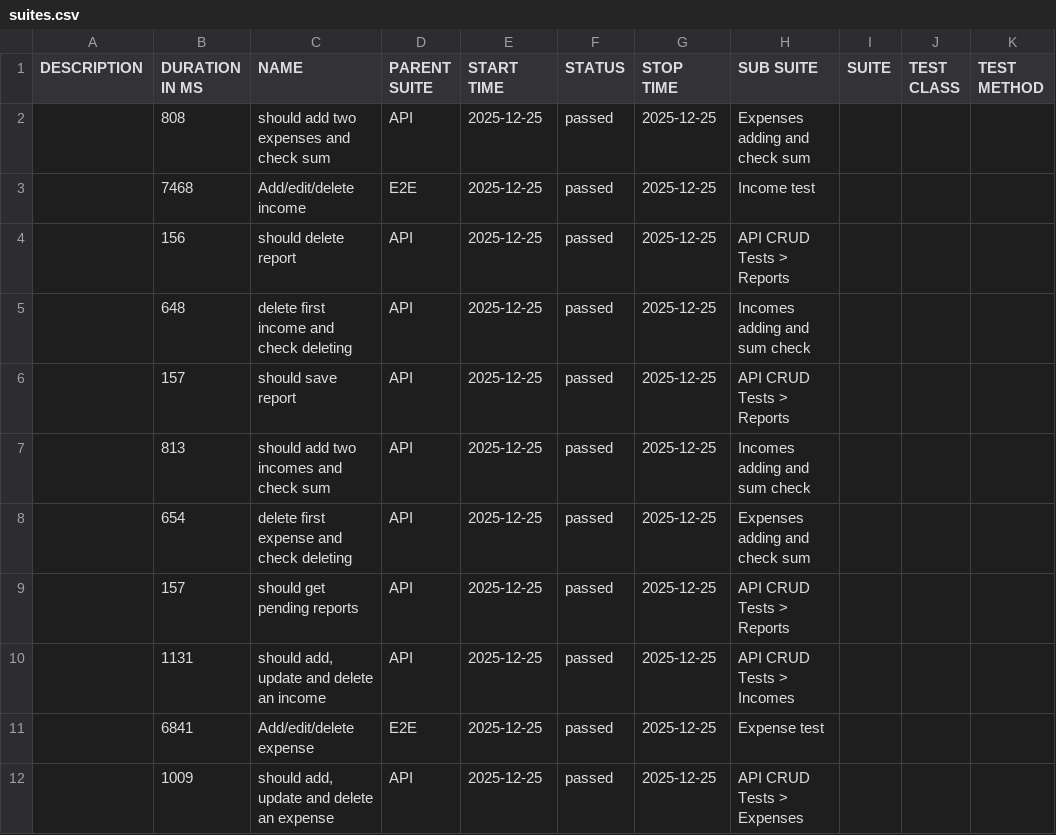
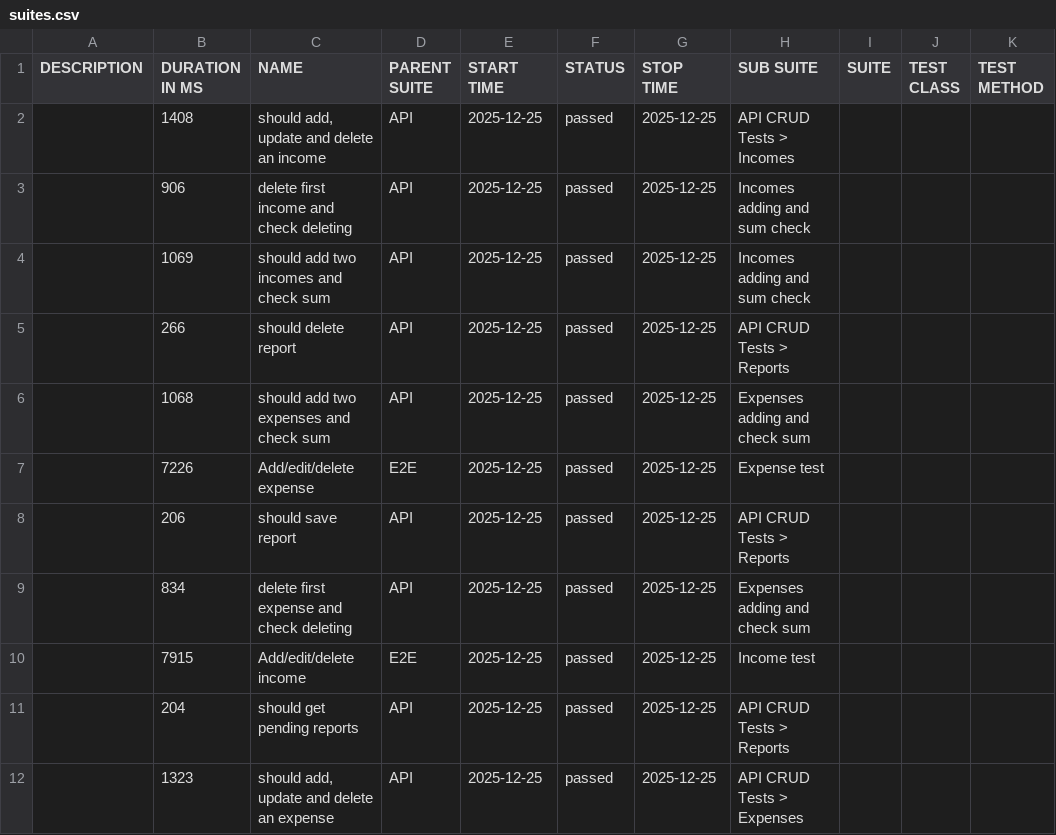
Before and after one commit to m-sahanda/lesson2, a CSV file: allure-report/data/suites.csv, drawn as a sheet.

```diff
--- a/allure-report/data/suites.csv
+++ b/allure-report/data/suites.csv
@@ -1,12 +1,12 @@
 "DESCRIPTION","DURATION IN MS","NAME","PARENT SUITE","START TIME","STATUS","STOP TIME","SUB SUITE","SUITE","TEST CLASS","TEST METHOD"
-"","808","should add two expenses and check sum","API","2025-12-25","passed","2025-12-25","Expenses adding and check sum","","",""
-"","7468","Add/edit/delete income","E2E","2025-12-25","passed","2025-12-25","Income test","","",""
-"","156","should delete report","API","2025-12-25","passed","2025-12-25","API CRUD Tests > Reports","","",""
-"","648","delete first income and check deleting","API","2025-12-25","passed","2025-12-25","Incomes adding and sum check","","",""
-"","157","should save report","API","2025-12-25","passed","2025-12-25","API CRUD Tests > Reports","","",""
-"","813","should add two incomes and check sum","API","2025-12-25","passed","2025-12-25","Incomes adding and sum check","","",""
-"","654","delete first expense and check deleting","API","2025-12-25","passed","2025-12-25","Expenses adding and check sum","","",""
-"","157","should get pending reports","API","2025-12-25","passed","2025-12-25","API CRUD Tests > Reports","","",""
-"","1131","should add, update and delete an income","API","2025-12-25","passed","2025-12-25","API CRUD Tests > Incomes","","",""
-"","6841","Add/edit/delete expense","E2E","2025-12-25","passed","2025-12-25","Expense test","","",""
-"","1009","should add, update and delete an expense","API","2025-12-25","passed","2025-12-25","API CRUD Tests > Expenses","","",""
+"","1408","should add, update and delete an income","API","2025-12-25","passed","2025-12-25","API CRUD Tests > Incomes","","",""
+"","906","delete first income and check deleting","API","2025-12-25","passed","2025-12-25","Incomes adding and sum check","","",""
+"","1069","should add two incomes and check sum","API","2025-12-25","passed","2025-12-25","Incomes adding and sum check","","",""
+"","266","should delete report","API","2025-12-25","passed","2025-12-25","API CRUD Tests > Reports","","",""
+"","1068","should add two expenses and check sum","API","2025-12-25","passed","2025-12-25","Expenses adding and check sum","","",""
+"","7226","Add/edit/delete expense","E2E","2025-12-25","passed","2025-12-25","Expense test","","",""
+"","206","should save report","API","2025-12-25","passed","2025-12-25","API CRUD Tests > Reports","","",""
+"","834","delete first expense and check deleting","API","2025-12-25","passed","2025-12-25","Expenses adding and check sum","","",""
+"","7915","Add/edit/delete income","E2E","2025-12-25","passed","2025-12-25","Income test","","",""
+"","204","should get pending reports","API","2025-12-25","passed","2025-12-25","API CRUD Tests > Reports","","",""
+"","1323","should add, update and delete an expense","API","2025-12-25","passed","2025-12-25","API CRUD Tests > Expenses","","",""
```
Also changed, not shown: 47 other files.
